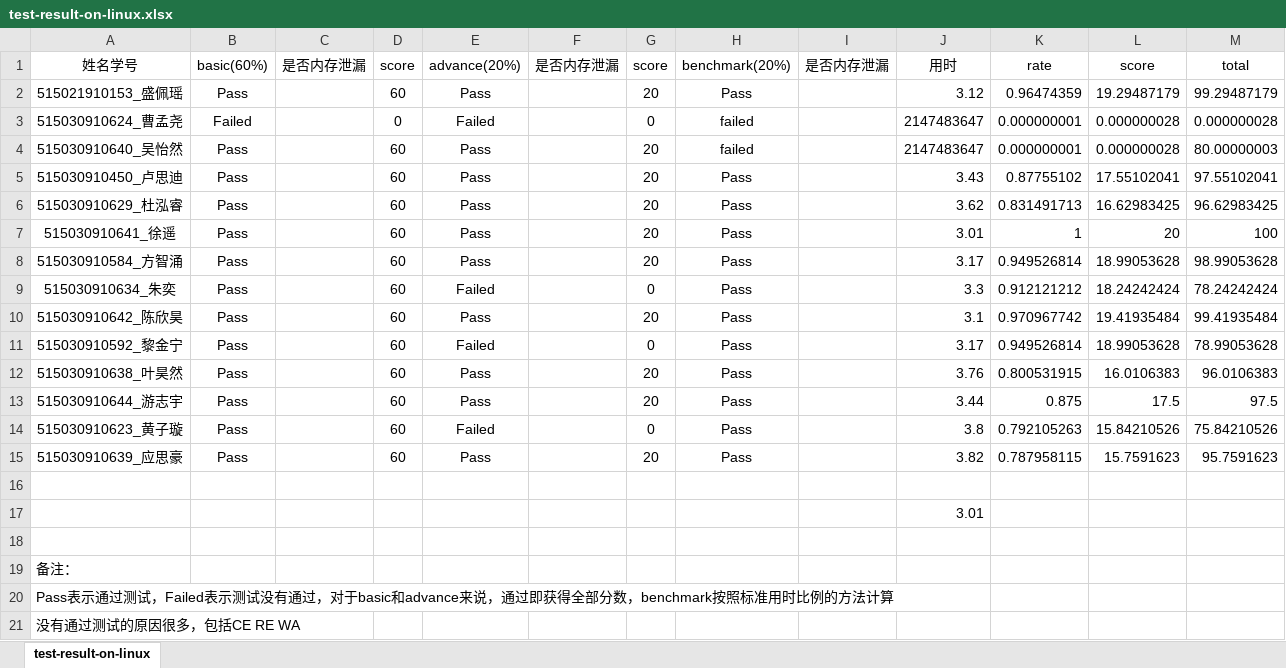
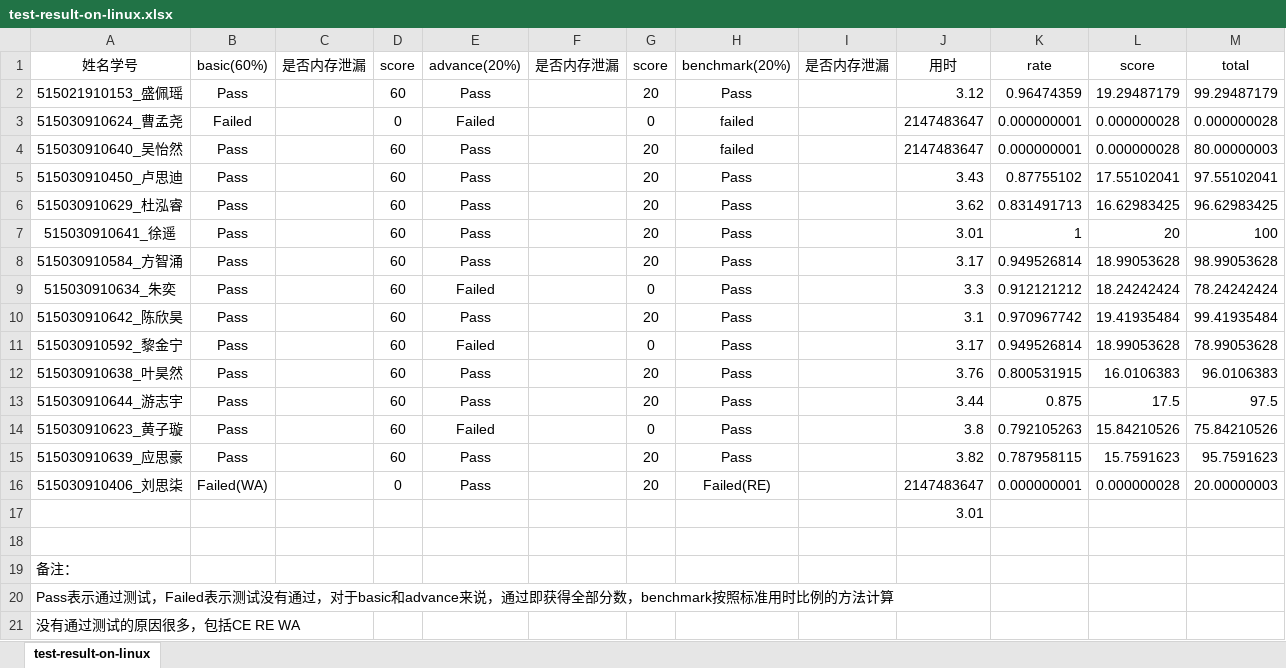
Before and after one commit to sxtyzhangzk/ds2016, an Excel workbook: test-result/vector/test-result-on-linux.xlsx, sheet test-result-on-linux, drawn as a sheet; values as stored, in another font and other column widths than the file's, no borders; the diff names each change by its address in the sheet, - before the commit and + after, or states it on an @@ line.

Commit message:
append result of 刘思柒

```diff
--- a/test-result/vector/test-result-on-linux.xlsx (sheet test-result-on-linux)
+++ b/test-result/vector/test-result-on-linux.xlsx (sheet test-result-on-linux)
-row 16: (empty)
+row 16: 515030910406_刘思柒 | Failed(WA) |  | 0 | Pass |  | 20 | Failed(RE) |  | 2147483647 | 0.000000001 | 0.000000028 | 20.00000003
```
